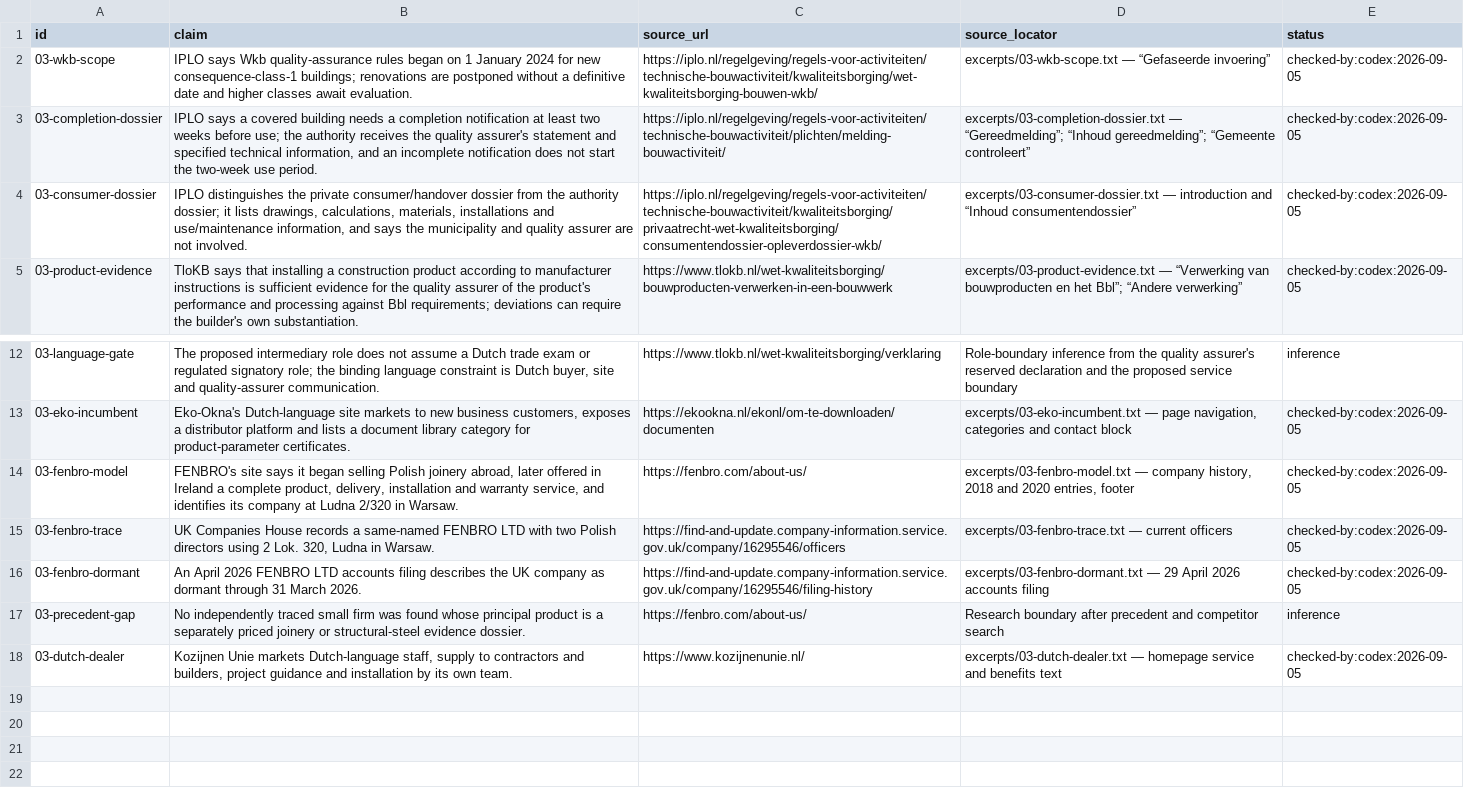
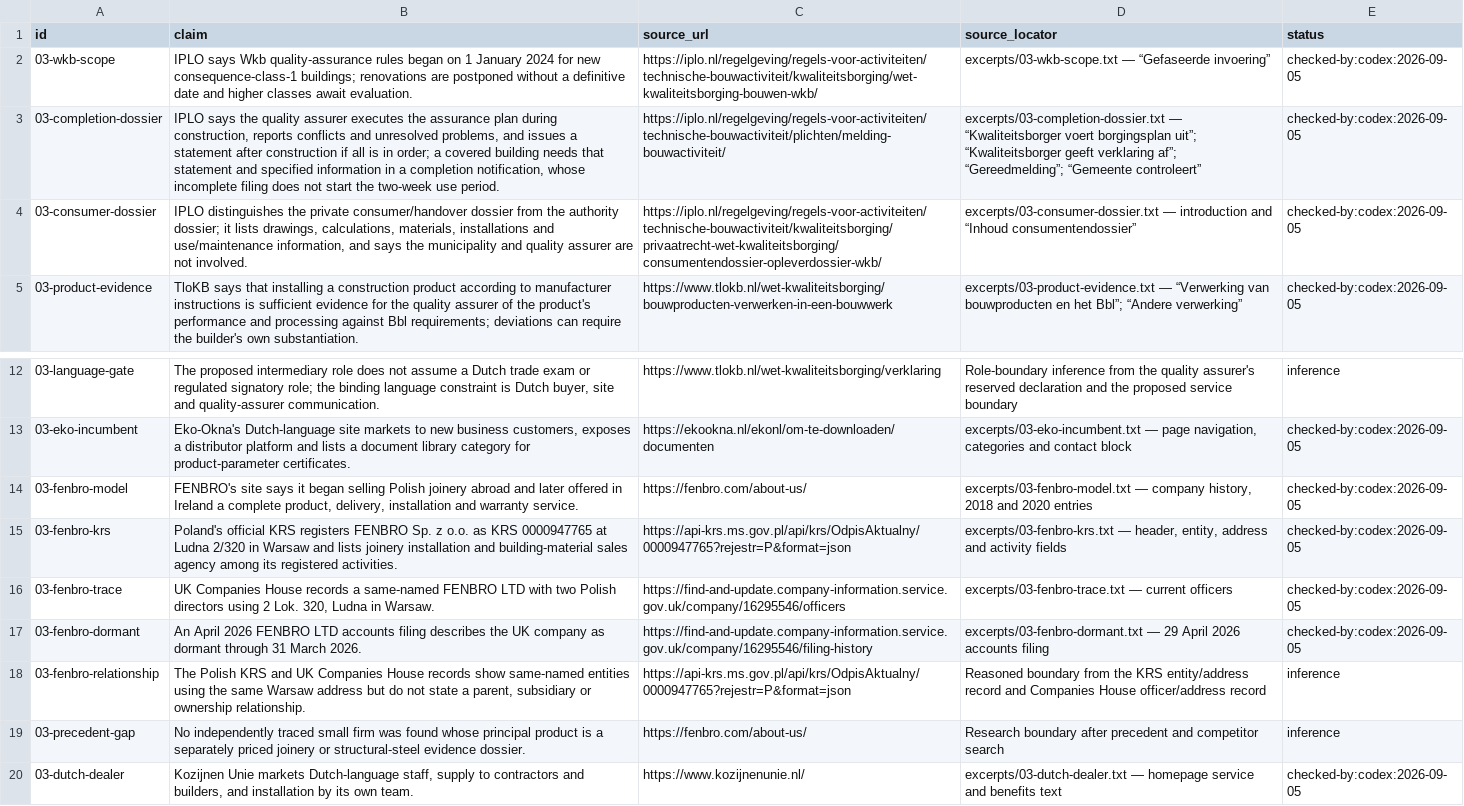
Before and after one commit to AnthonyKot/book19, a TSV file: checks/claims/03.tsv, drawn as a sheet; only a part is shown, gaps mark what is left out; addresses are those after the commit; the diff names each change by its address in the sheet, - before the commit and + after, or states it on an @@ line.

```diff
--- a/checks/claims/03.tsv
+++ b/checks/claims/03.tsv
-B3 (claim): IPLO says a covered building needs a completion notification at least two weeks before use; the authority receives the quality assurer's statement and specified technical information, and an incomplete notification does not…
+B3 (claim): IPLO says the quality assurer executes the assurance plan during construction, reports conflicts and unresolved problems, and issues a statement after construction if all is in order; a covered building needs that statement and specified information in a completion notification, whose incomplete filing does not…
-D3 (source_locator): excerpts/03-completion-dossier.txt — “Gereedmelding”; “Inhoud gereedmelding”; “Gemeente controleert”
+D3 (source_locator): excerpts/03-completion-dossier.txt — “Kwaliteitsborger voert borgingsplan uit”; “Kwaliteitsborger geeft verklaring af”; “Gereedmelding”; “Gemeente controleert”
-B14 (claim): …Polish joinery abroad, later offered in Ireland a complete product, delivery, installation and warranty service, and identifies its company at Ludna 2/320 in Warsaw.
+B14 (claim): …Polish joinery abroad and later offered in Ireland a complete product, delivery, installation and warranty service.
-D14 (source_locator): …and 2020 entries, footer
+D14 (source_locator): …and 2020 entries
+row 15: 03-fenbro-krs | Poland's official KRS registers FENBRO Sp. z o.o. as KRS 0000947765 at Ludna 2/320 in Warsaw and lists joinery installation and building-material sales agency among its registered activities. | https://api-krs.ms.gov.pl/api/krs/OdpisAktualny/0000947765?rejestr=P&format=json | excerpts/03-fenbro-krs.txt — header, entity, address and activity fields | checked-by:codex:2026-09-05
+row 18: 03-fenbro-relationship | The Polish KRS and UK Companies House records show same-named entities using the same Warsaw address but do not state a parent, subsidiary or ownership relationship. | https://api-krs.ms.gov.pl/api/krs/OdpisAktualny/0000947765?rejestr=P&format=json | Reasoned boundary from the KRS entity/address record and Companies House officer/address record | inference
-B20 (claim): …and builders, project guidance and installation…
+B20 (claim): …and builders, and installation…
```
Also changed, not shown: 6 other files.
